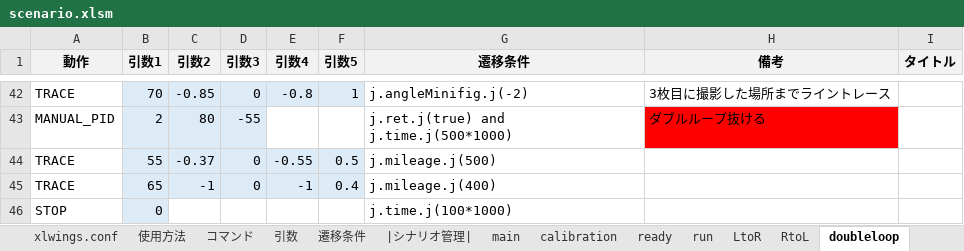
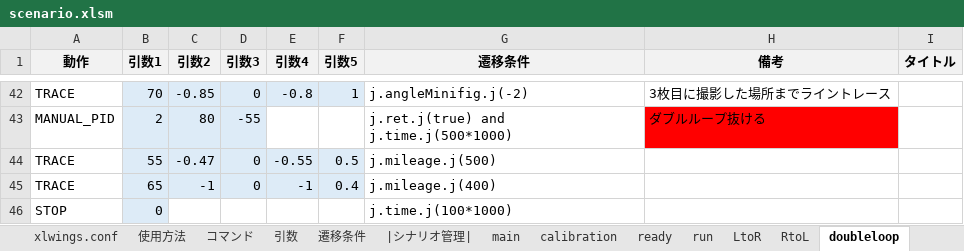
Before and after one commit to Black2856/etrobo2023, an Excel workbook: util/scenario/scenario.xlsm, sheet doubleloop, drawn as a sheet; only a part is shown, gaps mark what is left out; values as stored, in another font and other column widths than the file's, no borders; charts and pictures not drawn; the diff names each change by its address in the sheet, - before the commit and + after, or states it on an @@ line.

```diff
--- a/util/scenario/scenario.xlsm (sheet doubleloop)
+++ b/util/scenario/scenario.xlsm (sheet doubleloop)
-C44 (引数2): -0.37
+C44 (引数2): -0.47
```
Also changed, not shown: sheet run, 1 other file.
